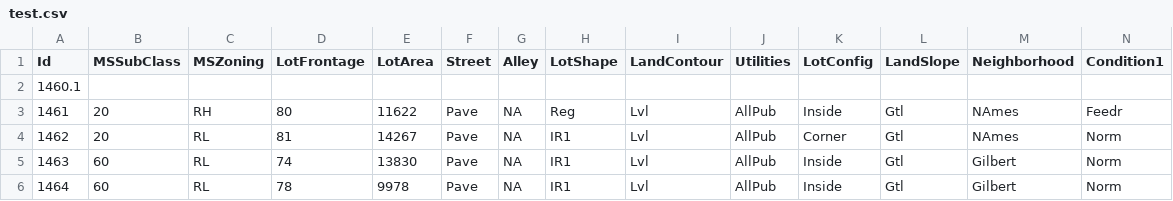
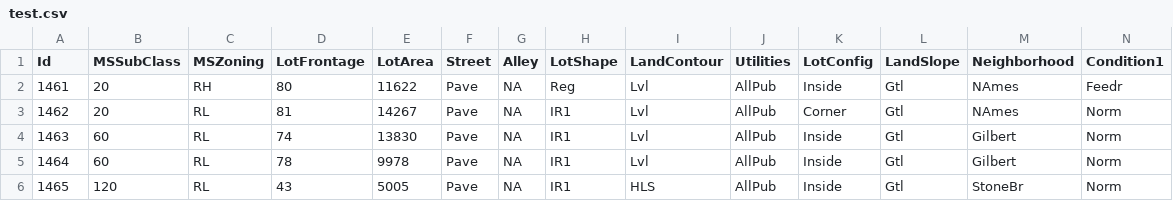
Before and after one commit to larrylawl/HelloWorld, a CSV file: test.csv, drawn as a sheet; only a part is shown; the shorter side is filled out with more unchanged rows; rows hold the shown columns only; the diff names each change by its address in the sheet, - before the commit and + after, or states it on an @@ line.

Commit message:
restored original test.csv

```diff
--- a/test.csv
+++ b/test.csv
-row 2: 1460.1
```
